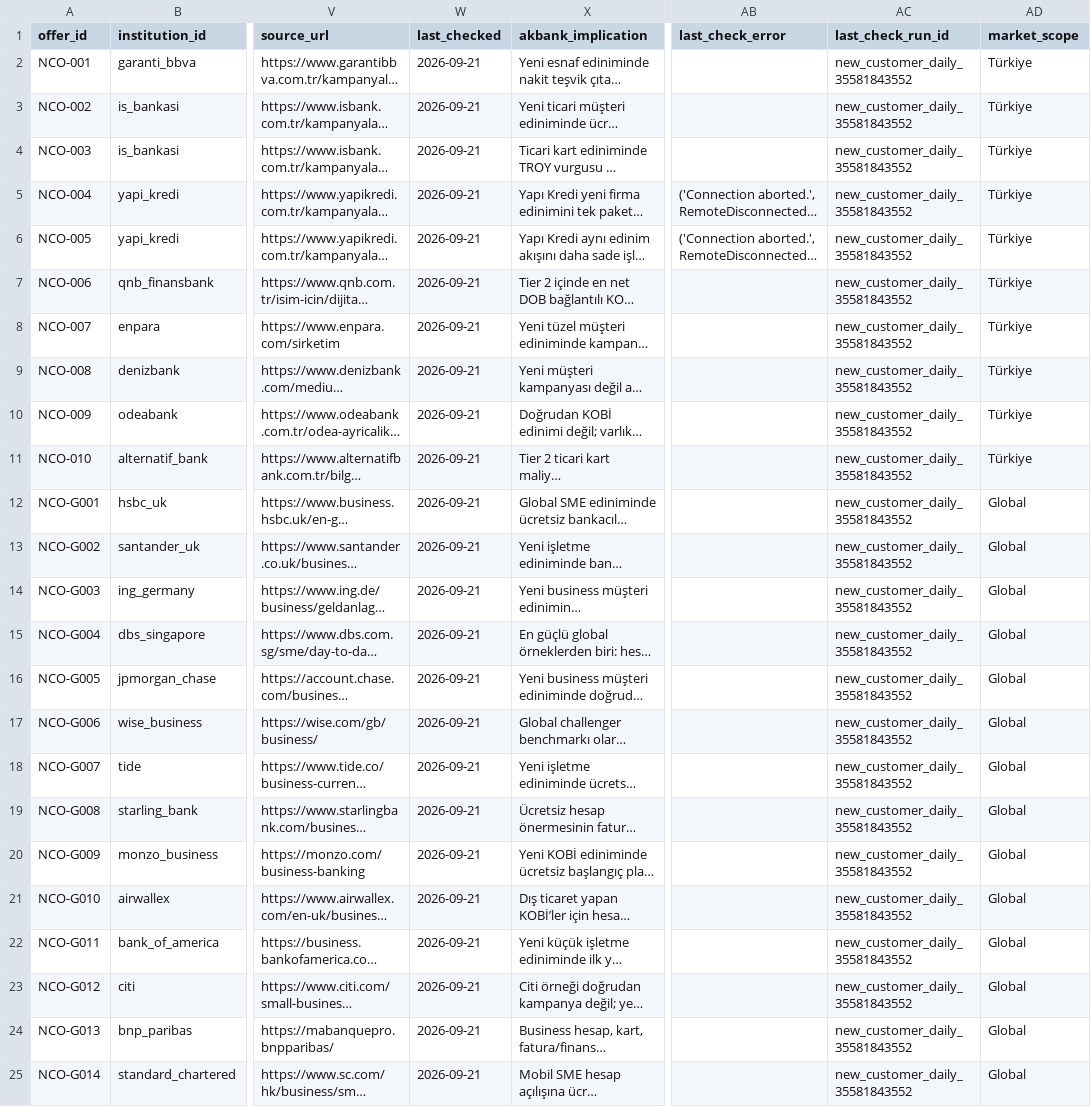
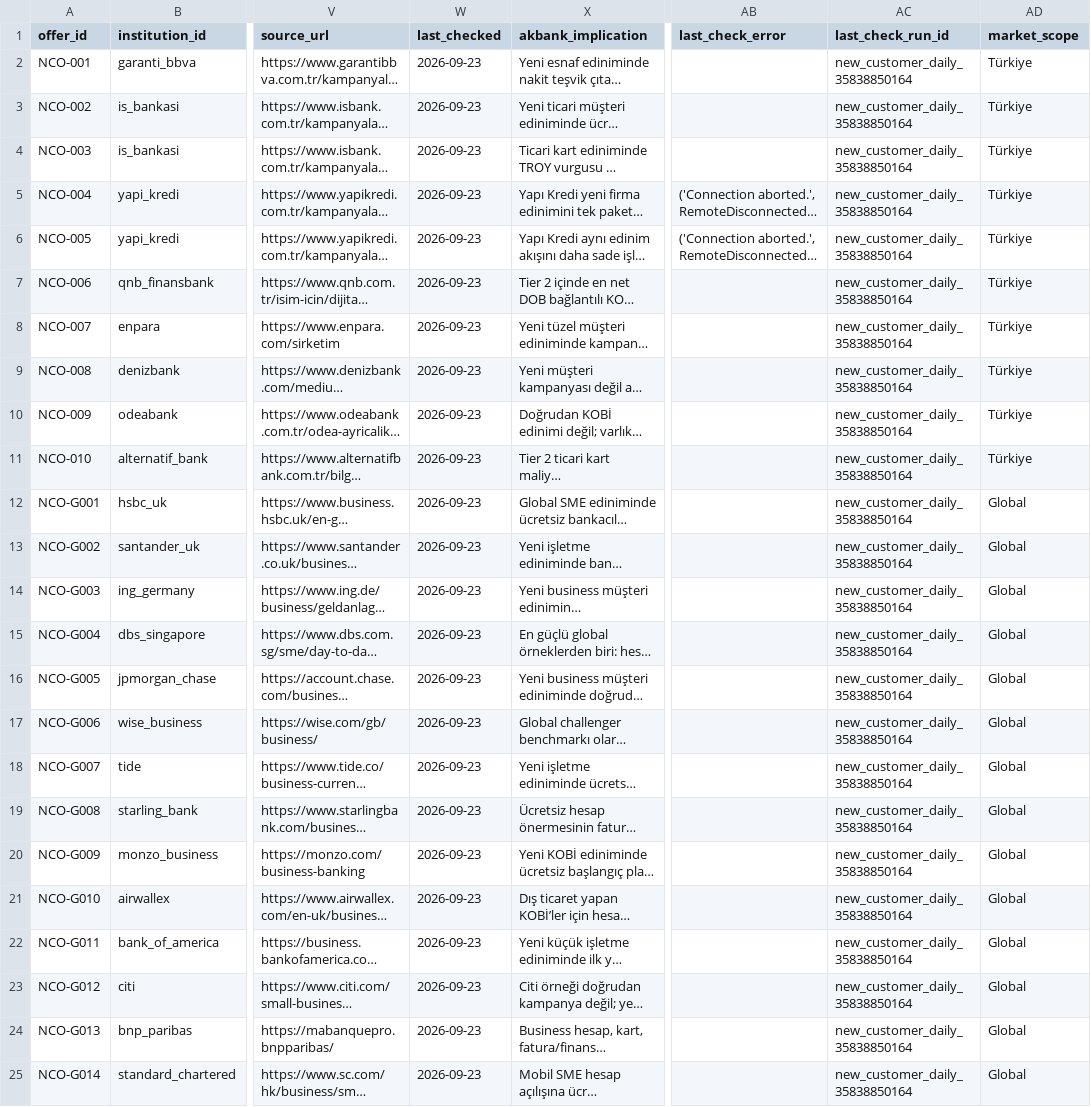
Before and after one commit to ekowiggins-dotcom/ardakobibenchmark, a CSV file: data/new_customer_offers.csv, drawn as a sheet; only a part is shown, gaps mark what is left out; long unchanged cells end in …; the diff names each change by its address in the sheet, - before the commit and + after, or states it on an @@ line.

```diff
--- a/data/new_customer_offers.csv
+++ b/data/new_customer_offers.csv
-W2:W25 (last_checked): 2026-09-21
+W2:W25 (last_checked): 2026-09-23
-AC2:AC25 (last_check_run_id): new_customer_daily_35581843552
+AC2:AC25 (last_check_run_id): new_customer_daily_35838850164
```
Also changed, not shown: data/development_clusters.csv, data/pipeline_runs.csv, 12 other files.
